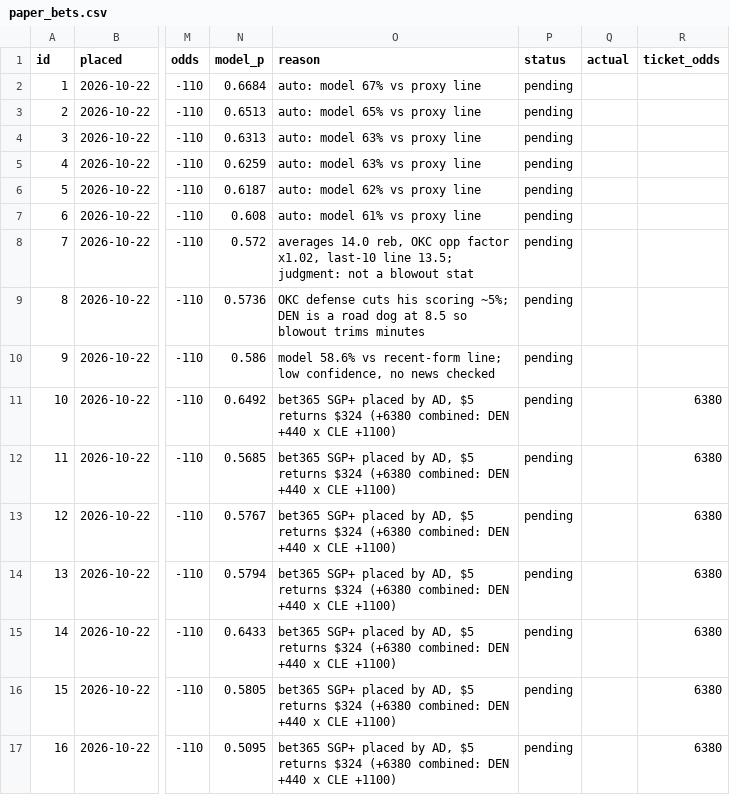
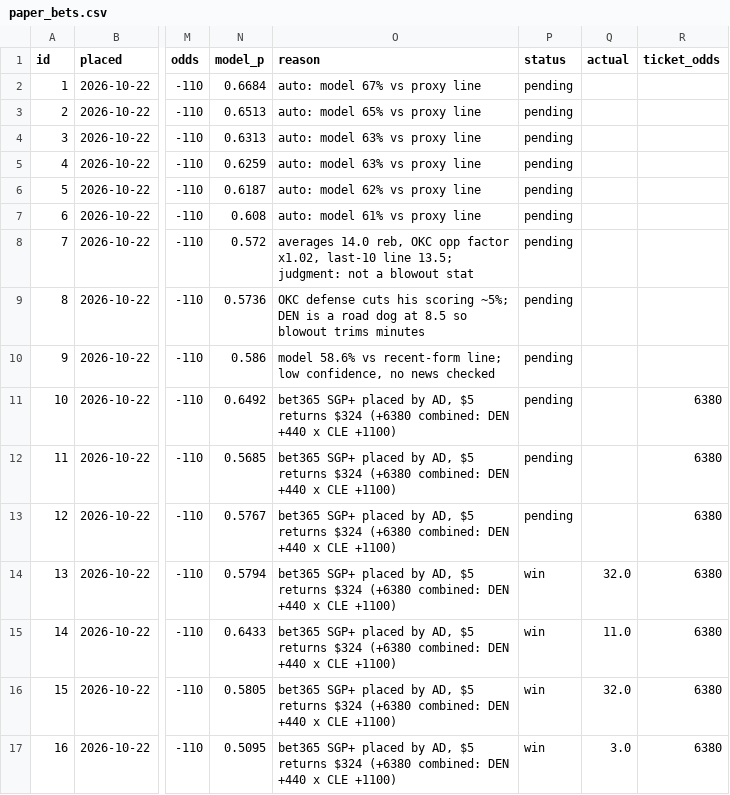
Before and after one commit to Sleepyad/nba-edge, a CSV file: data/paper_bets.csv, drawn as a sheet; only a part is shown, gaps mark what is left out; the diff names each change by its address in the sheet, - before the commit and + after, or states it on an @@ line.

```diff
--- a/data/paper_bets.csv
+++ b/data/paper_bets.csv
-P14:P17 (status): pending
+P14:P17 (status): win
-Q14 (actual): (empty)
+Q14 (actual): 32.0
-Q15 (actual): (empty)
+Q15 (actual): 11.0
-Q16 (actual): (empty)
+Q16 (actual): 32.0
-Q17 (actual): (empty)
+Q17 (actual): 3.0
```
Also changed, not shown: data/games.csv, data/lines.csv, 6 other files.
